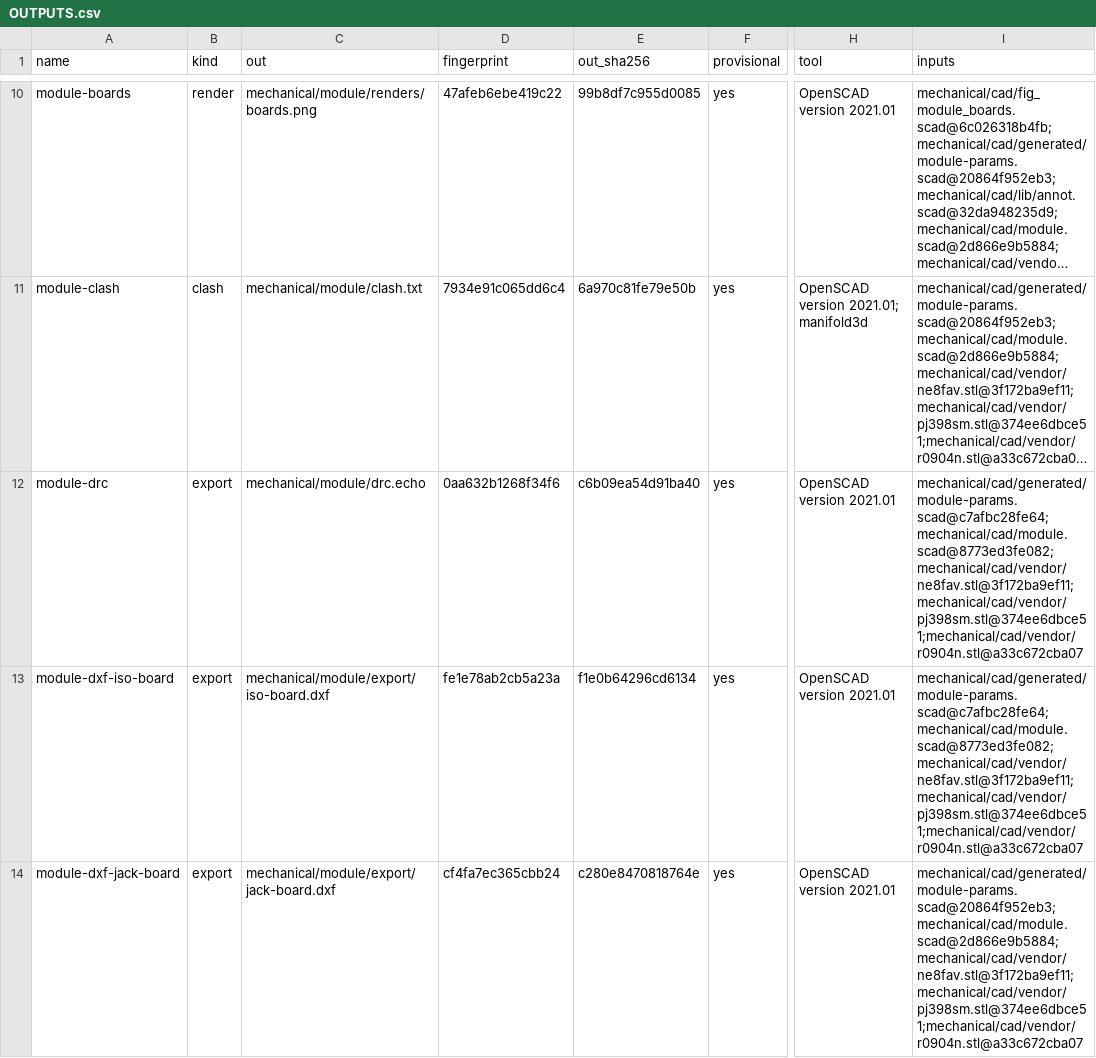
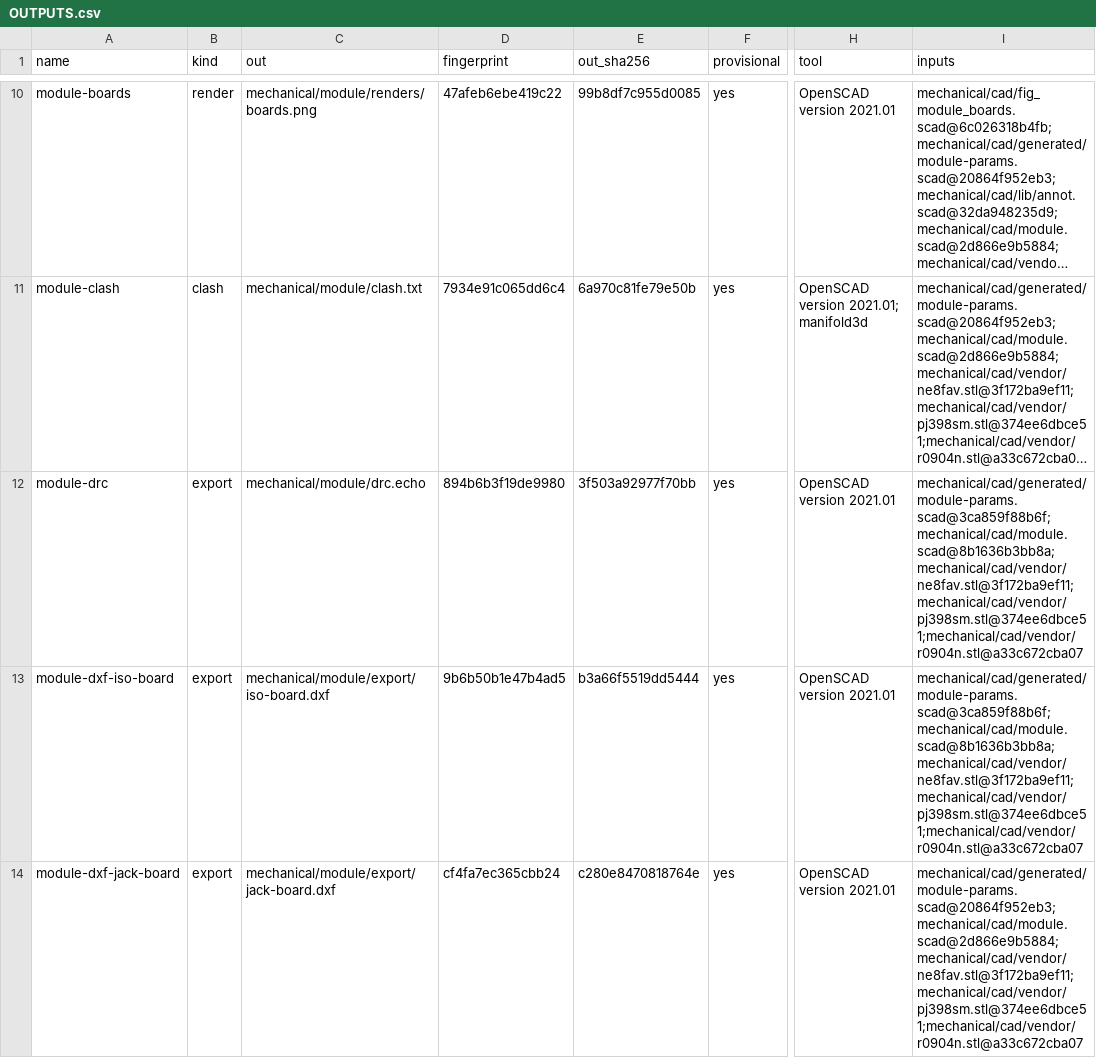
Before and after one commit to jeffmhopkins/Woody, a CSV file: mechanical/module/OUTPUTS.csv, drawn as a sheet; only a part is shown, gaps mark what is left out; long unchanged cells end in …; the diff covers the shown part only; the diff names each change by its address in the sheet, - before the commit and + after, or states it on an @@ line.

```diff
--- a/mechanical/module/OUTPUTS.csv
+++ b/mechanical/module/OUTPUTS.csv
-D12 (fingerprint): 0aa632b1268f34f6
+D12 (fingerprint): 894b6b3f19de9980
-E12 (out_sha256): c6b09ea54d91ba40
+E12 (out_sha256): 3f503a92977f70bb
-I12:I13 (inputs): mechanical/cad/generated/module-params.scad@c7afbc28fe64;mechanical/cad/module.scad@8773ed3fe082;mechanical/cad/vendor/ne8fav.stl@3f172ba9ef11;mechanical/cad/vendor/pj398sm.stl@374ee6dbce51;mechanical/cad/vendor/r0904n.stl@a33c672cba07
+I12:I13 (inputs): mechanical/cad/generated/module-params.scad@3ca859f88b6f;mechanical/cad/module.scad@8b1636b3bb8a;mechanical/cad/vendor/ne8fav.stl@3f172ba9ef11;mechanical/cad/vendor/pj398sm.stl@374ee6dbce51;mechanical/cad/vendor/r0904n.stl@a33c672cba07
-D13 (fingerprint): fe1e78ab2cb5a23a
+D13 (fingerprint): 9b6b50b1e47b4ad5
-E13 (out_sha256): f1e0b64296cd6134
+E13 (out_sha256): b3a66f5519dd5444
```
Also changed, not shown: 5 edited cells elsewhere in this file, 11 other files.
